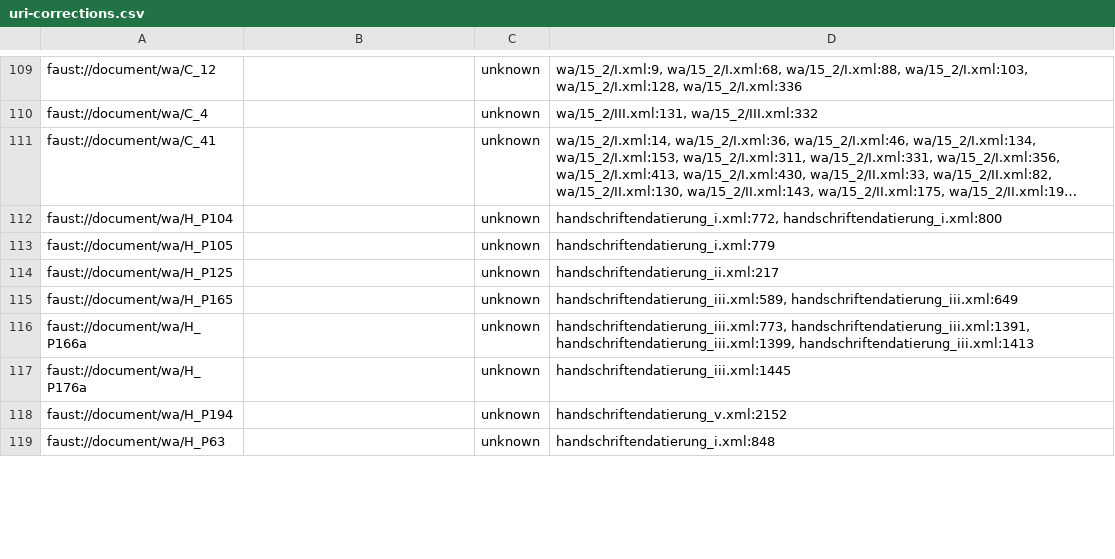
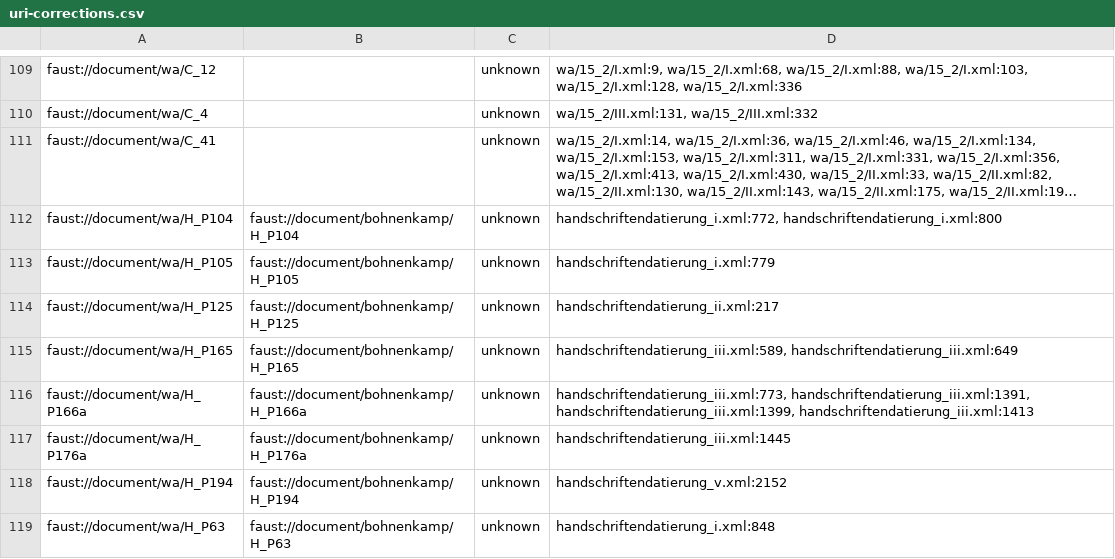
Before and after one commit to faustedition/faust-macrogen, a CSV file: uri-corrections.csv, drawn as a sheet; only a part is shown, gaps mark what is left out; long unchanged cells end in …; the diff covers the shown part only; the diff names each change by its address in the sheet, - before the commit and + after, or states it on an @@ line.

Commit message:
Newest corrections from @sandrakrause
Cf. https://github.com/faustedition/xml/issues/417

```diff
--- a/uri-corrections.csv
+++ b/uri-corrections.csv
-B112: (empty)
+B112: faust://document/bohnenkamp/H_P104
-B113: (empty)
+B113: faust://document/bohnenkamp/H_P105
-B114: (empty)
+B114: faust://document/bohnenkamp/H_P125
-B115: (empty)
+B115: faust://document/bohnenkamp/H_P165
-B116: (empty)
+B116: faust://document/bohnenkamp/H_P166a
-B117: (empty)
+B117: faust://document/bohnenkamp/H_P176a
-B118: (empty)
+B118: faust://document/bohnenkamp/H_P194
-B119: (empty)
+B119: faust://document/bohnenkamp/H_P63
```
Also changed, not shown: 40 edited cells elsewhere in this file.
